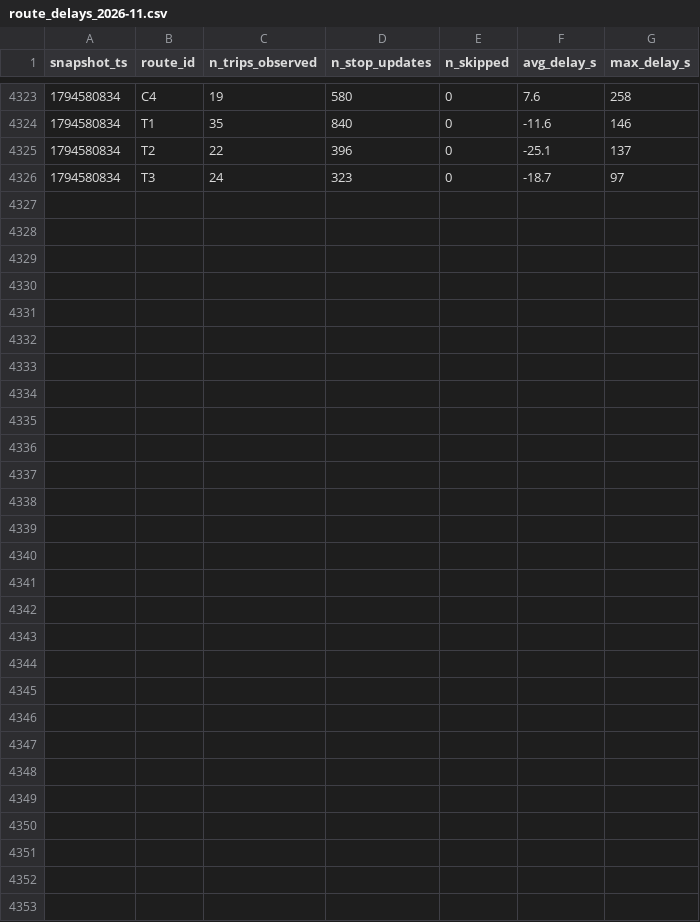
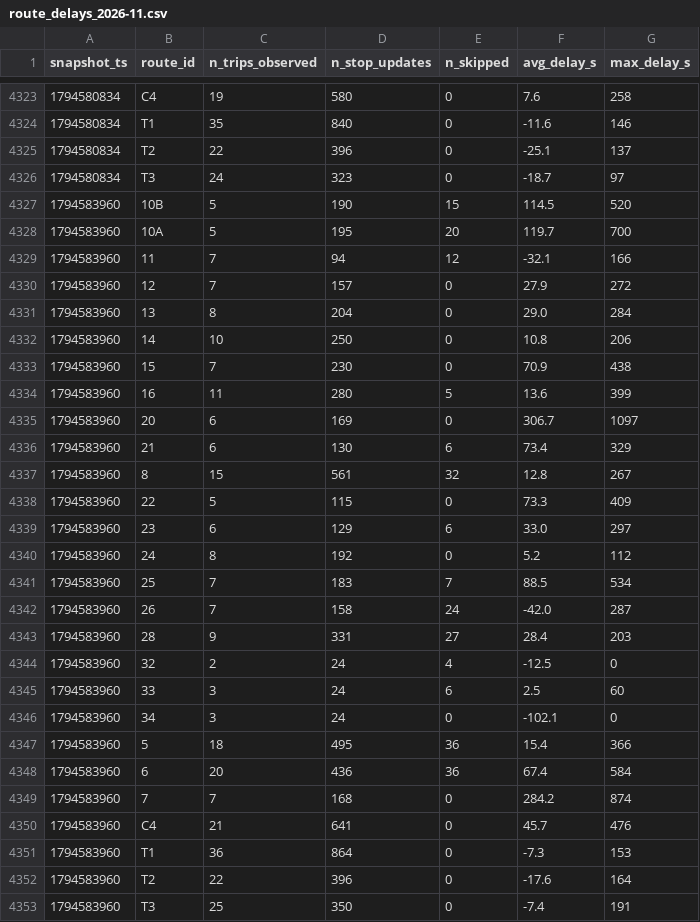
Before and after one commit to AFFES-BI/smart-mobility-lemans, a CSV file: data/history/route_delays_2026-11.csv, drawn as a sheet; only a part is shown, gaps mark what is left out.

```diff
--- a/data/history/route_delays_2026-11.csv
+++ b/data/history/route_delays_2026-11.csv
@@ -4326 +4326,28 @@ snapshot_ts,route_id,n_trips_observed,n_stop_updates,n_skipped,avg_delay_s,max_d
 1794580834,T3,24,323,0,-18.7,97
+1794583960,10B,5,190,15,114.5,520
+1794583960,10A,5,195,20,119.7,700
+1794583960,11,7,94,12,-32.1,166
+1794583960,12,7,157,0,27.9,272
+1794583960,13,8,204,0,29.0,284
+1794583960,14,10,250,0,10.8,206
+1794583960,15,7,230,0,70.9,438
+1794583960,16,11,280,5,13.6,399
+1794583960,20,6,169,0,306.7,1097
+1794583960,21,6,130,6,73.4,329
+1794583960,8,15,561,32,12.8,267
+1794583960,22,5,115,0,73.3,409
+1794583960,23,6,129,6,33.0,297
+1794583960,24,8,192,0,5.2,112
+1794583960,25,7,183,7,88.5,534
+1794583960,26,7,158,24,-42.0,287
+1794583960,28,9,331,27,28.4,203
+1794583960,32,2,24,4,-12.5,0
+1794583960,33,3,24,6,2.5,60
+1794583960,34,3,24,0,-102.1,0
+1794583960,5,18,495,36,15.4,366
+1794583960,6,20,436,36,67.4,584
+1794583960,7,7,168,0,284.2,874
+1794583960,C4,21,641,0,45.7,476
+1794583960,T1,36,864,0,-7.3,153
+1794583960,T2,22,396,0,-17.6,164
+1794583960,T3,25,350,0,-7.4,191
```
Also changed, not shown: 1 other file.
